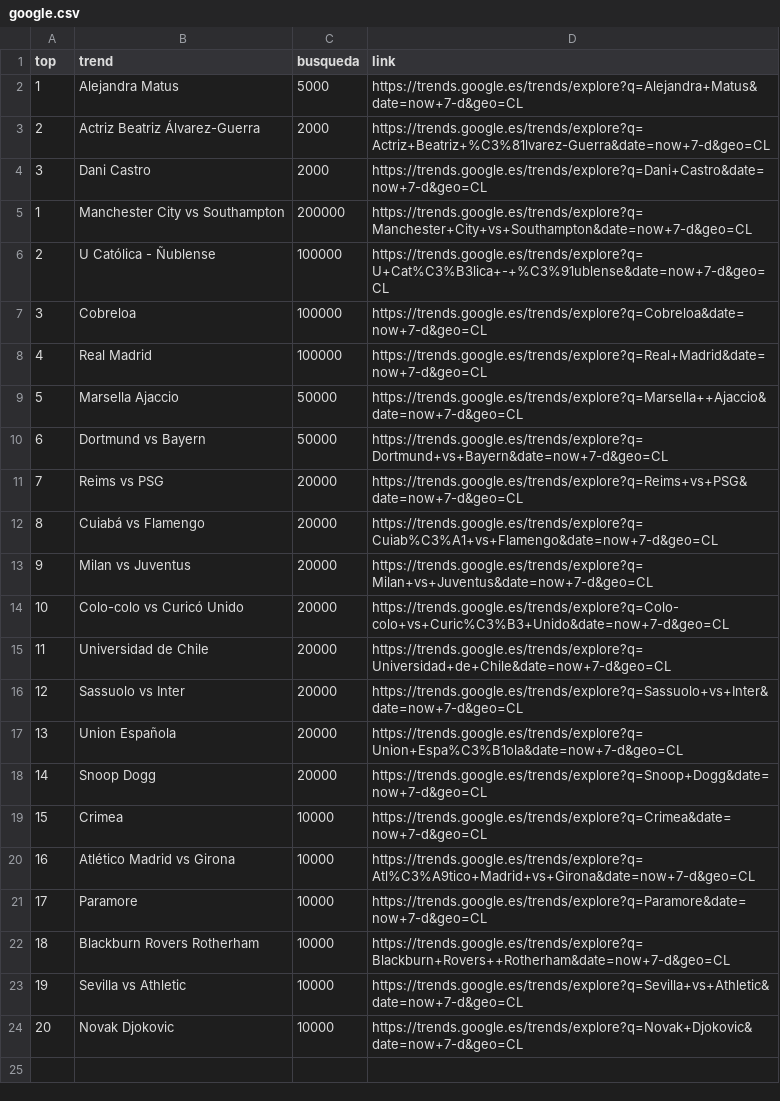
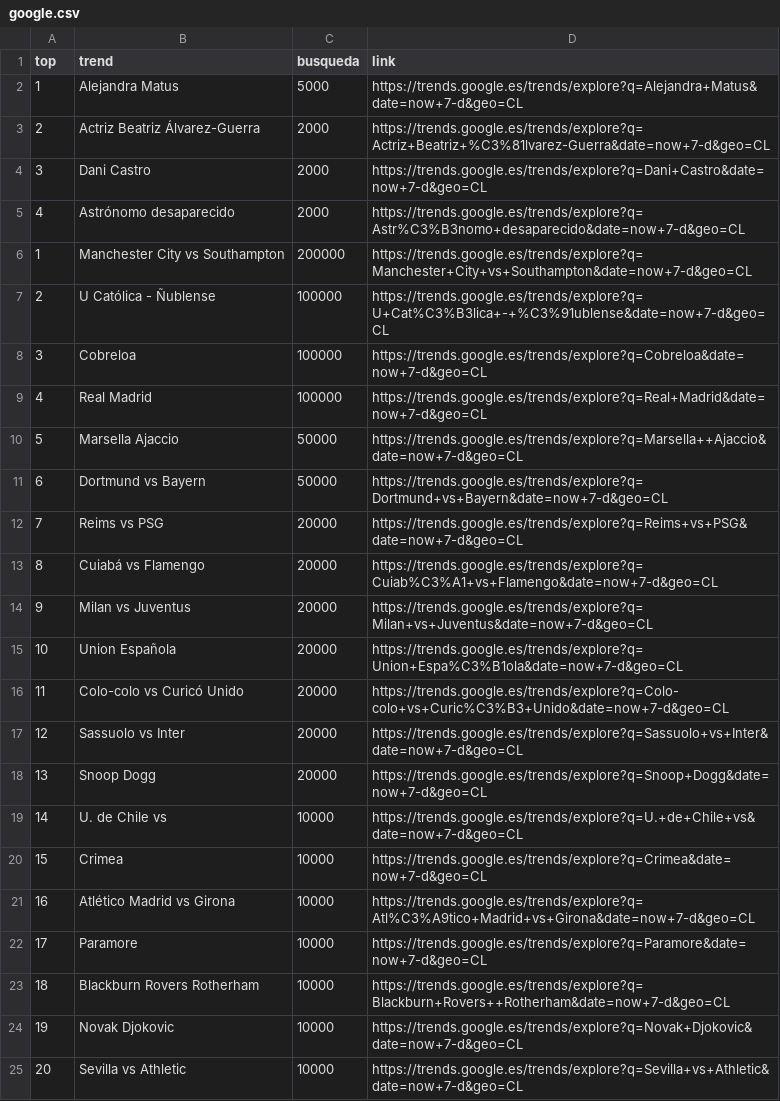
Before and after one commit to cristian-data-science/social_spider_app, a CSV file: resultados/google.csv, drawn as a sheet; removed rows and columns are numbered as before the commit, all else as after; the diff names each change by its address in the sheet, - before the commit and + after, or states it on an @@ line.

Commit message:
results update

```diff
--- a/resultados/google.csv
+++ b/resultados/google.csv
+row 5: 4 | Astrónomo desaparecido | 2000 | https://trends.google.es/trends/explore?q=Astr%C3%B3nomo+desaparecido&date=now+7-d&geo=CL
@@ row 17 moved to row 15: 10 @@
@@ column A (top) renumbered between rows 16 and 25 @@
-row 15: 11 | Universidad de Chile | 20000 | https://trends.google.es/trends/explore?q=Universidad+de+Chile&date=now+7-d&geo=CL
+row 19: 14 | U. de Chile vs | 10000 | https://trends.google.es/trends/explore?q=U.+de+Chile+vs&date=now+7-d&geo=CL
```
Also changed, not shown: resultados/twitter.csv, resultados/youtube.csv.
